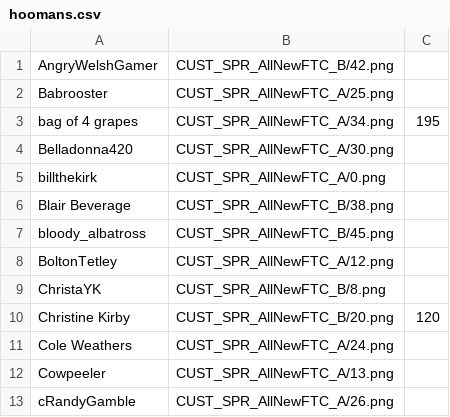
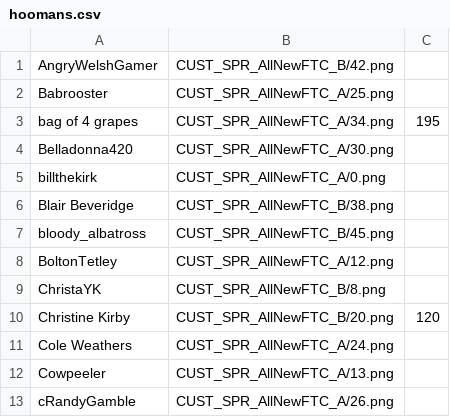
Before and after one commit to panzi/cook-serve-hoomans3, a CSV file: hoomans.csv, drawn as a sheet; only a part is shown.

Commit message:
fix typo in hooman name

```diff
--- a/hoomans.csv
+++ b/hoomans.csv
@@ -5,3 +5,3 @@ Belladonna420                       , CUST_SPR_AllNewFTC_A/30.png
 billthekirk                         , CUST_SPR_AllNewFTC_A/0.png
-Blair Beverage                      , CUST_SPR_AllNewFTC_B/38.png
+Blair Beveridge                     , CUST_SPR_AllNewFTC_B/38.png
 bloody_albatross                    , CUST_SPR_AllNewFTC_B/45.png
```
